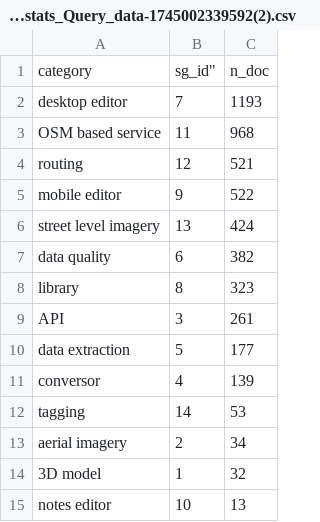
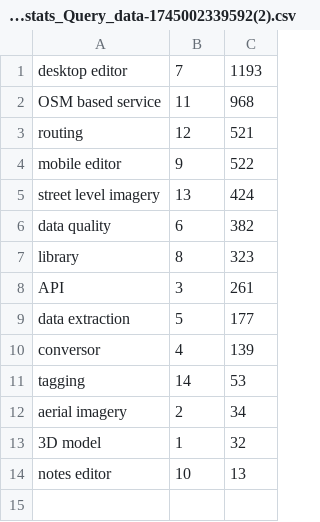
Before and after one commit to raqueldeziderio/weeklyOSM-stats, a CSV file: statistics/software_groups_stats_Query_data-1745002339592(2).csv, drawn as a sheet.

Commit message:
Update software_groups_stats_Query_data-1745002339592(2).csv

```diff
--- a/statistics/software_groups_stats_Query_data-1745002339592(2).csv
+++ b/statistics/software_groups_stats_Query_data-1745002339592(2).csv
@@ -1,2 +1 @@
-"category",sg_id","n_doc"
 "desktop editor",7,1193
```
